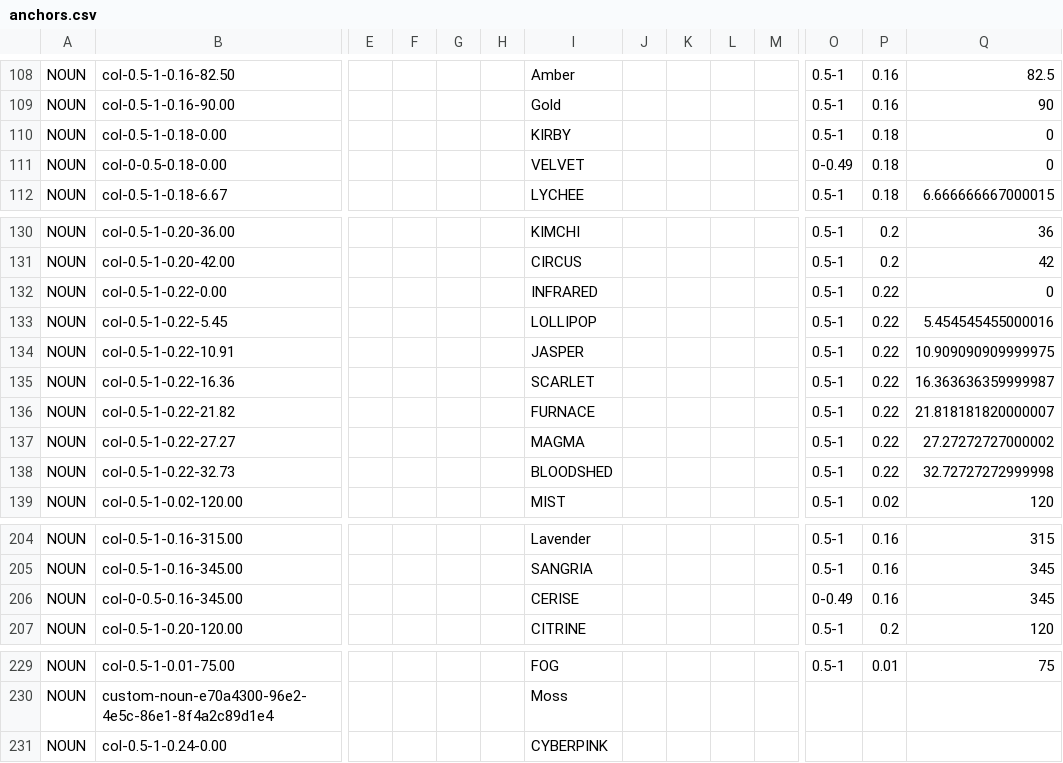
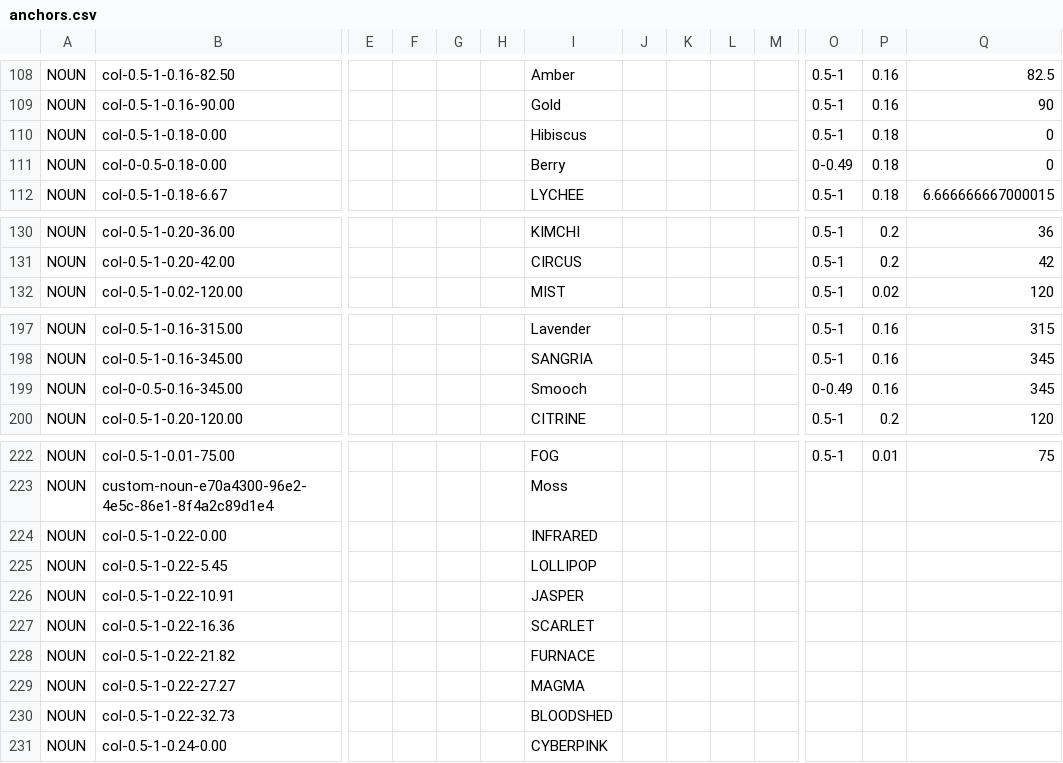
Before and after one commit to HC-SAMI/colorsamificator, a CSV file: data/anchors.csv, drawn as a sheet; only a part is shown, gaps mark what is left out; removed rows and columns are numbered as before the commit, all else as after; rows hold the shown columns only; the diff covers the shown part only; the diff names each change by its address in the sheet, - before the commit and + after, or states it on an @@ line.

Commit message:
ColorSAMificator: update 35 data files

```diff
--- a/data/anchors.csv
+++ b/data/anchors.csv
-I110: KIRBY
+I110: Hibiscus
-I111: VELVET
+I111: Berry
-row 132: NOUN | col-0.5-1-0.22-0.00 |  |  |  |  | INFRARED |  |  |  |  | 0.5-1 | 0.22 | 0
-row 133: NOUN | col-0.5-1-0.22-5.45 |  |  |  |  | LOLLIPOP |  |  |  |  | 0.5-1 | 0.22 | 5.454545455000016
-row 134: NOUN | col-0.5-1-0.22-10.91 |  |  |  |  | JASPER |  |  |  |  | 0.5-1 | 0.22 | 10.909090909999975
-row 135: NOUN | col-0.5-1-0.22-16.36 |  |  |  |  | SCARLET |  |  |  |  | 0.5-1 | 0.22 | 16.363636359999987
-row 136: NOUN | col-0.5-1-0.22-21.82 |  |  |  |  | FURNACE |  |  |  |  | 0.5-1 | 0.22 | 21.818181820000007
-row 137: NOUN | col-0.5-1-0.22-27.27 |  |  |  |  | MAGMA |  |  |  |  | 0.5-1 | 0.22 | 27.27272727000002
-row 138: NOUN | col-0.5-1-0.22-32.73 |  |  |  |  | BLOODSHED |  |  |  |  | 0.5-1 | 0.22 | 32.72727272999998
-I199: CERISE
+I199: Smooch
+row 224: NOUN | col-0.5-1-0.22-0.00 |  |  |  |  | INFRARED
+row 225: NOUN | col-0.5-1-0.22-5.45 |  |  |  |  | LOLLIPOP
+row 226: NOUN | col-0.5-1-0.22-10.91 |  |  |  |  | JASPER
+row 227: NOUN | col-0.5-1-0.22-16.36 |  |  |  |  | SCARLET
+row 228: NOUN | col-0.5-1-0.22-21.82 |  |  |  |  | FURNACE
+row 229: NOUN | col-0.5-1-0.22-27.27 |  |  |  |  | MAGMA
+row 230: NOUN | col-0.5-1-0.22-32.73 |  |  |  |  | BLOODSHED
```
Also changed, not shown: 1 edited cell elsewhere in this file, data/pins.csv.
